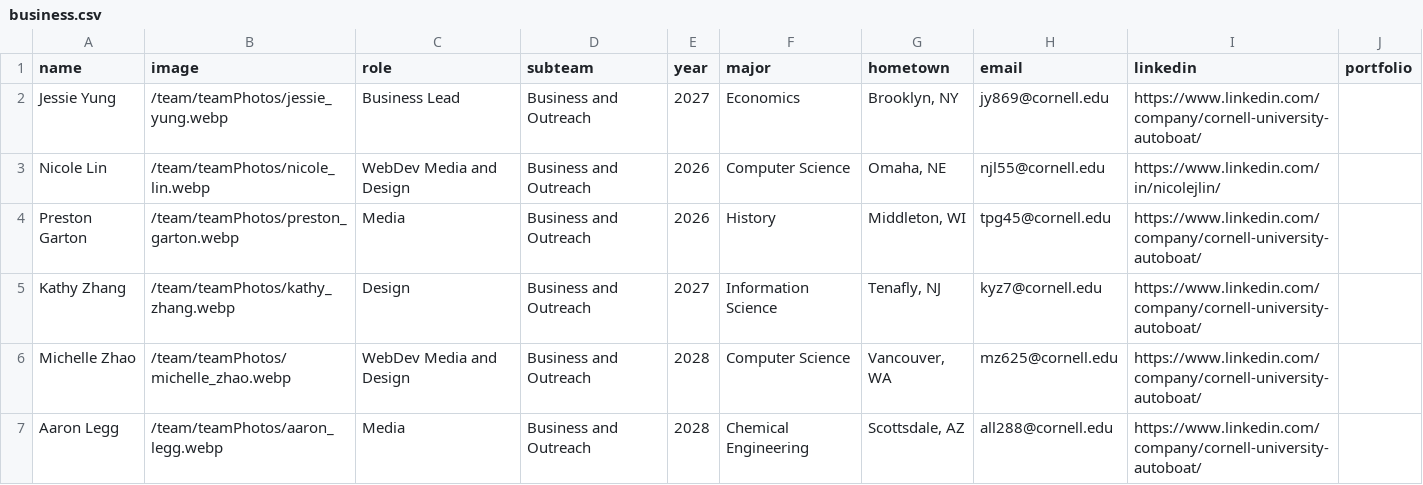
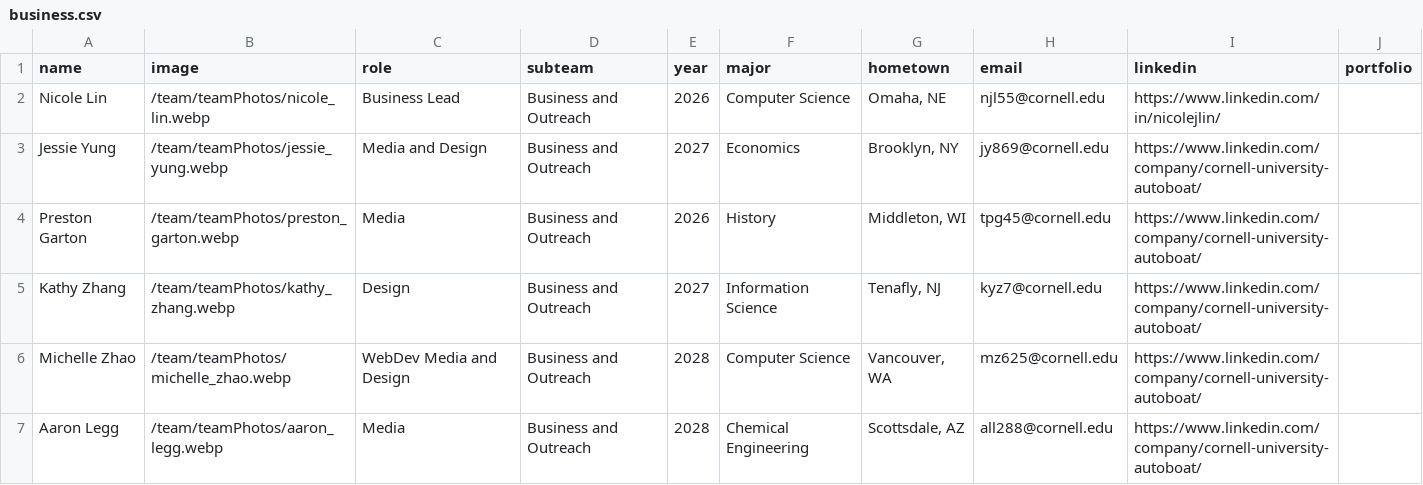
Before and after one commit to nlin0/cornellautoboat, a CSV file: src/app/team/data/business.csv, drawn as a sheet.

```diff
--- a/src/app/team/data/business.csv
+++ b/src/app/team/data/business.csv
@@ -1,4 +1,4 @@
 name,image,role,subteam,year,major,hometown,email,linkedin,portfolio
-Jessie Yung,/team/teamPhotos/jessie_yung.webp,Business Lead,Business and Outreach,2027,Economics,"Brooklyn, NY",jy869@cornell.edu,https://www.linkedin.com/company/cornell-university-autoboat/,
-Nicole Lin,/team/teamPhotos/nicole_lin.webp,WebDev Media and Design,Business and Outreach,2026,Computer Science,"Omaha, NE",njl55@cornell.edu,https://www.linkedin.com/in/nicolejlin/,
+Nicole Lin,/team/teamPhotos/nicole_lin.webp,Business Lead,Business and Outreach,2026,Computer Science,"Omaha, NE",njl55@cornell.edu,https://www.linkedin.com/in/nicolejlin/,
+Jessie Yung,/team/teamPhotos/jessie_yung.webp,Media and Design,Business and Outreach,2027,Economics,"Brooklyn, NY",jy869@cornell.edu,https://www.linkedin.com/company/cornell-university-autoboat/,
 Preston Garton,/team/teamPhotos/preston_garton.webp,Media,Business and Outreach,2026,History,"Middleton, WI",tpg45@cornell.edu,https://www.linkedin.com/company/cornell-university-autoboat/,
```
Also changed, not shown: 1 other file.
